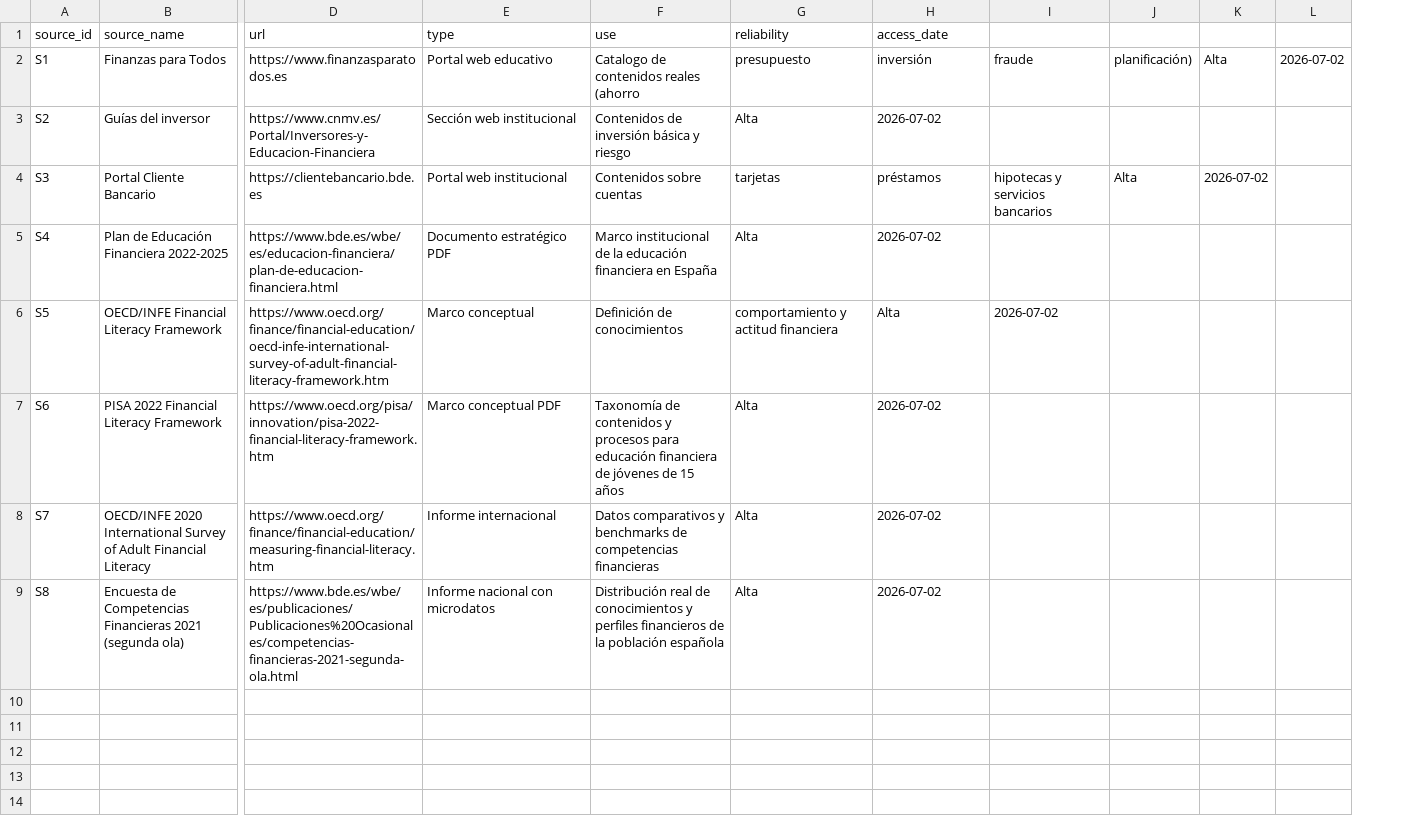
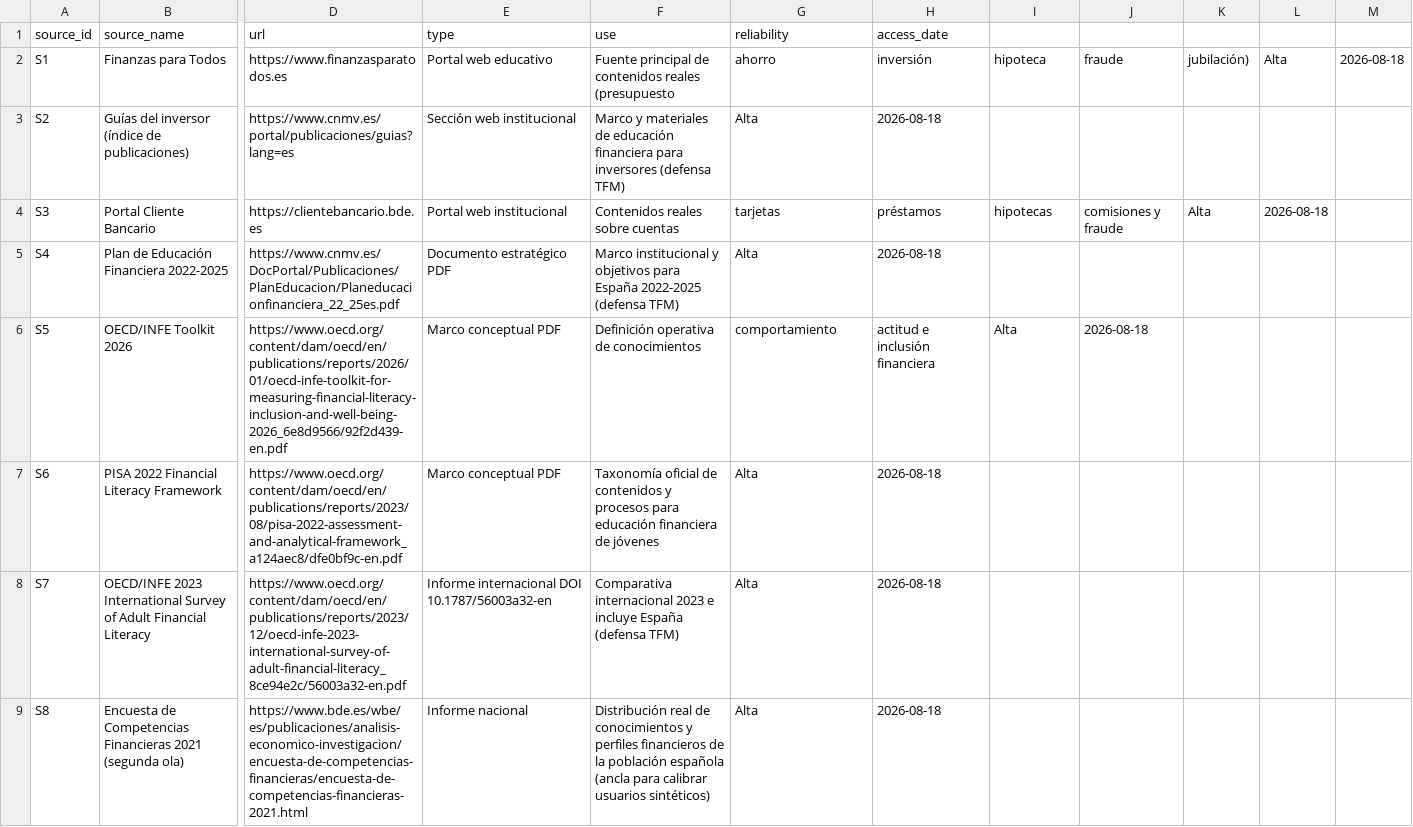
Before and after one commit to MariaVeronicaR/recomendador-educacion-financiera, a CSV file: data/sources.csv, drawn as a sheet; only a part is shown, gaps mark what is left out; removed rows and columns are numbered as before the commit, all else as after; the diff covers the shown part only; the diff names each change by its address in the sheet, - before the commit and + after, or states it on an @@ line.

```diff
--- a/data/sources.csv
+++ b/data/sources.csv
-column I, rows 2-6: fraude |  | hipotecas y servicios bancarios |  | 2026-07-02
+column J, rows 2-6: fraude |  | comisiones y fraude |  | 2026-08-18
-column L, row 2: 2026-07-02
+column L, rows 2-4: Alta |  | 2026-08-18
+column M, row 2: 2026-08-18
-F2 (use): Catalogo de contenidos reales (ahorro
+F2 (use): Fuente principal de contenidos reales (presupuesto
-G2 (reliability): presupuesto
+G2 (reliability): ahorro
-I2: planificación)
+I2: hipoteca
-K2: Alta
+K2: jubilación)
-B3 (source_name): Guías del inversor
+B3 (source_name): Guías del inversor (índice de publicaciones)
-D3 (url): https://www.cnmv.es/Portal/Inversores-y-Educacion-Financiera
+D3 (url): https://www.cnmv.es/portal/publicaciones/guias?lang=es
-F3 (use): Contenidos de inversión básica y riesgo
+F3 (use): Marco y materiales de educación financiera para inversores (defensa TFM)
-H3 (access_date): 2026-07-02
+H3 (access_date): 2026-08-18
-F4 (use): Contenidos sobre cuentas
+F4 (use): Contenidos reales sobre cuentas
-I4: Alta
+I4: hipotecas
-K4: 2026-07-02
+K4: Alta
-D5 (url): https://www.bde.es/wbe/es/educacion-financiera/plan-de-educacion-financiera.html
+D5 (url): https://www.cnmv.es/DocPortal/Publicaciones/PlanEducacion/Planeducacionfinanciera_22_25es.pdf
-F5 (use): Marco institucional de la educación financiera en España
+F5 (use): Marco institucional y objetivos para España 2022-2025 (defensa TFM)
-H5 (access_date): 2026-07-02
+H5 (access_date): 2026-08-18
-B6 (source_name): OECD/INFE Financial Literacy Framework
+B6 (source_name): OECD/INFE Toolkit 2026
-D6 (url): https://www.oecd.org/finance/financial-education/oecd-infe-international-survey-of-adult-financial-literacy-framework.htm
+D6 (url): https://www.oecd.org/content/dam/oecd/en/publications/reports/2026/01/oecd-infe-toolkit-for-measuring-financial-literacy-inclusion-and-well-being-2026_6e8d9566/92f2d439-en.pdf
-E6 (type): Marco conceptual
+E6 (type): Marco conceptual PDF
-F6 (use): Definición de conocimientos
+F6 (use): Definición operativa de conocimientos
-G6 (reliability): comportamiento y actitud financiera
+G6 (reliability): comportamiento
-H6 (access_date): Alta
+H6 (access_date): actitud e inclusión financiera
-I6: (empty)
+I6: Alta
-D7 (url): https://www.oecd.org/pisa/innovation/pisa-2022-financial-literacy-framework.htm
+D7 (url): https://www.oecd.org/content/dam/oecd/en/publications/reports/2023/08/pisa-2022-assessment-and-analytical-framework_a124aec8/dfe0bf9c-en.pdf
-F7 (use): Taxonomía de contenidos y procesos para educación financiera de jóvenes de 15 años
+F7 (use): Taxonomía oficial de contenidos y procesos para educación financiera de jóvenes
-H7:H9 (access_date): 2026-07-02
+H7:H9 (access_date): 2026-08-18
-B8 (source_name): OECD/INFE 2020 International Survey…
+B8 (source_name): OECD/INFE 2023 International Survey…
-D8 (url): https://www.oecd.org/finance/financial-education/measuring-financial-literacy.htm
+D8 (url): https://www.oecd.org/content/dam/oecd/en/publications/reports/2023/12/oecd-infe-2023-international-survey-of-adult-financial-literacy_8ce94e2c/56003a32-en.pdf
-E8 (type): Informe internacional
+E8 (type): Informe internacional DOI 10.1787/56003a32-en
-F8 (use): Datos comparativos y benchmarks de competencias financieras
+F8 (use): Comparativa internacional 2023 e incluye España (defensa TFM)
-D9 (url): https://www.bde.es/wbe/es/publicaciones/Publicaciones%20Ocasionales/competencias-financieras-2021-segunda-ola.html
+D9 (url): https://www.bde.es/wbe/es/publicaciones/analisis-economico-investigacion/encuesta-de-competencias-financieras/encuesta-de-competencias-financieras-2021.html
-E9 (type): Informe nacional con microdatos
+E9 (type): Informe nacional
-F9 (use): …población española
+F9 (use): …población española (ancla para calibrar usuarios sintéticos)
```
Also changed, not shown: 1 edited cell elsewhere in this file, data/users_synthetic.csv, 18 other files.
